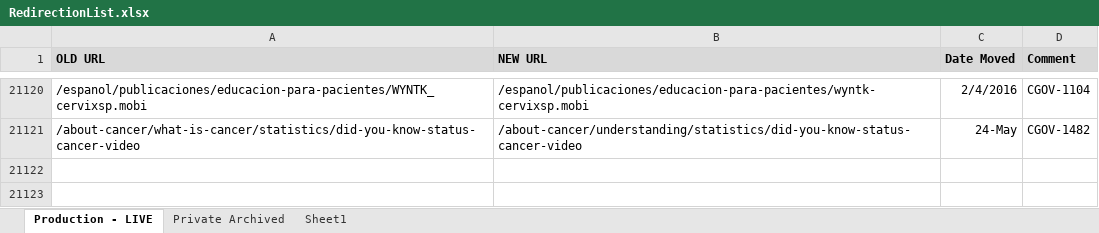
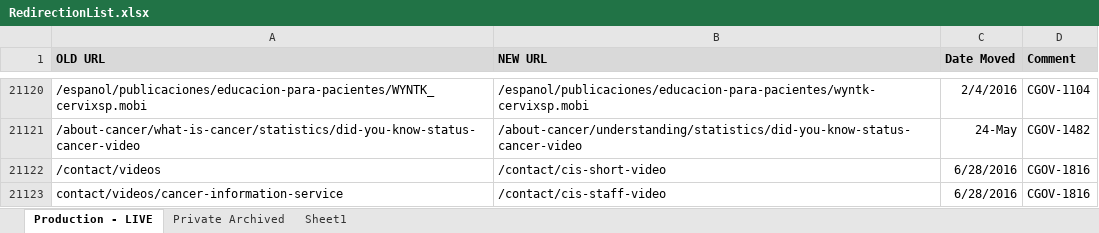
Before and after one commit to NCIOCPL/wcms-content, an Excel workbook: RedirectionList.xlsx, sheet Production - LIVE, drawn as a sheet; only a part is shown, gaps mark what is left out; values as stored, in another font and other column widths than the file's, no borders; conditional formats not drawn; the diff names each change by its address in the sheet, - before the commit and + after, or states it on an @@ line.

```diff
--- a/RedirectionList.xlsx (sheet Production - LIVE)
+++ b/RedirectionList.xlsx (sheet Production - LIVE)
+row 21122: /contact/videos | /contact/cis-short-video | 6/28/2016 | CGOV-1816
+row 21123: contact/videos/cancer-information-service | /contact/cis-staff-video | 6/28/2016 | CGOV-1816
```
Also changed, not shown: 1 other file.
